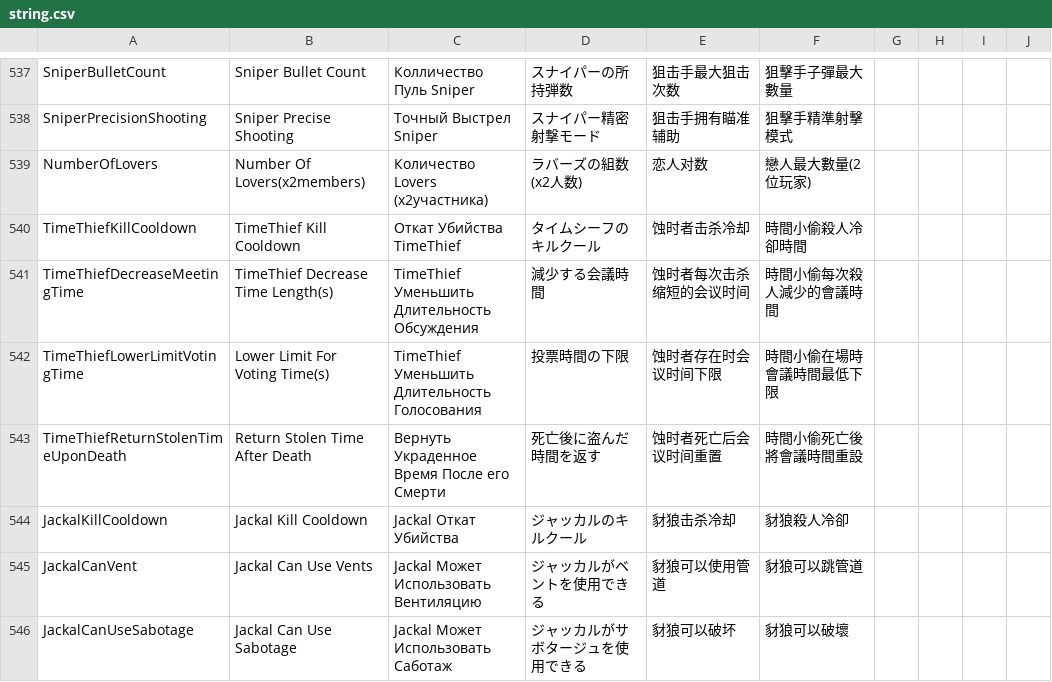
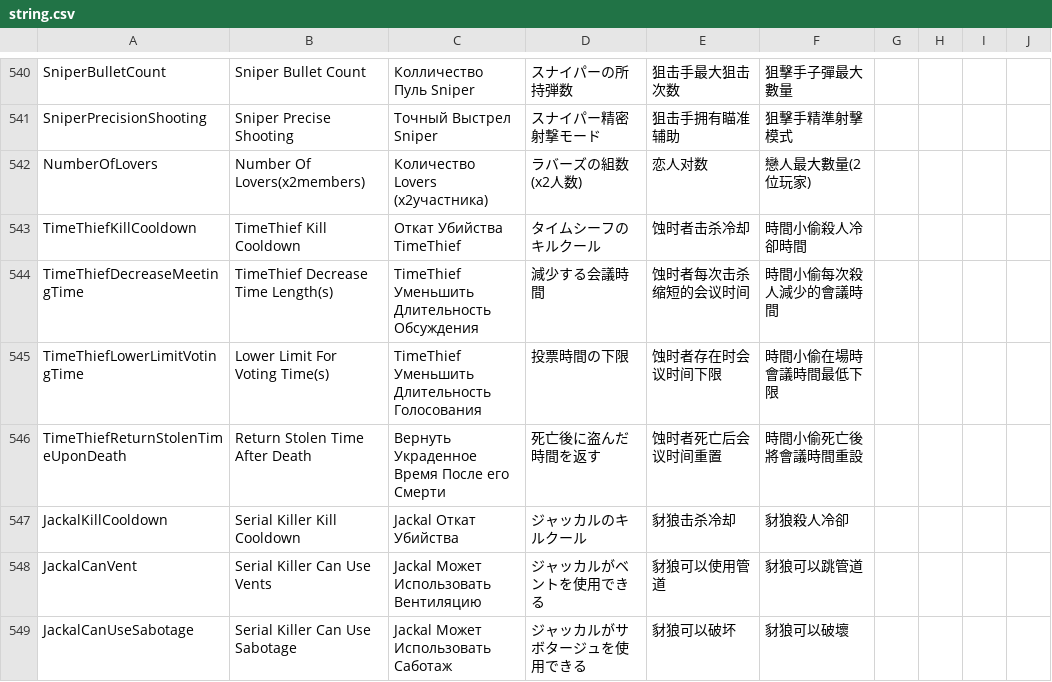
Before and after one commit to discus-sions/TownOfHost-TheOtherRoles, a CSV file: Resources/string.csv, drawn as a sheet; only a part is shown, gaps mark what is left out; the diff covers the shown part only.

```diff
--- a/Resources/string.csv
+++ b/Resources/string.csv
@@ -549,4 +552,4 @@ TimeThiefLowerLimitVotingTime,Lower Limit For Voting Time(s),TimeThief Умен
 TimeThiefReturnStolenTimeUponDeath,Return Stolen Time After Death,Вернуть Украденное Время После его Смерти,死亡後に盗んだ時間を返す,蚀时者死亡后会议时间重置,時間小偷死亡後將會議時間重設
-JackalKillCooldown,Jackal Kill Cooldown,Jackal Откат Убийства,ジャッカルのキルクール,豺狼击杀冷却,豺狼殺人冷卻
-JackalCanVent,Jackal Can Use Vents,Jackal Может Использовать Вентиляцию,ジャッカルがベントを使用できる,豺狼可以使用管道,豺狼可以跳管道
-JackalCanUseSabotage,Jackal Can Use Sabotage,Jackal Может Использовать Саботаж,ジャッカルがサボタージュを使用できる,豺狼可以破坏,豺狼可以破壞
+JackalKillCooldown,Serial Killer Kill Cooldown,Jackal Откат Убийства,ジャッカルのキルクール,豺狼击杀冷却,豺狼殺人冷卻
+JackalCanVent,Serial Killer Can Use Vents,Jackal Может Использовать Вентиляцию,ジャッカルがベントを使用できる,豺狼可以使用管道,豺狼可以跳管道
+JackalCanUseSabotage,Serial Killer Can Use Sabotage,Jackal Может Использовать Саботаж,ジャッカルがサボタージュを使用できる,豺狼可以破坏,豺狼可以破壞
```
Also changed, not shown: 3 added rows and 21 edited cells elsewhere in this file, 9 other files.
